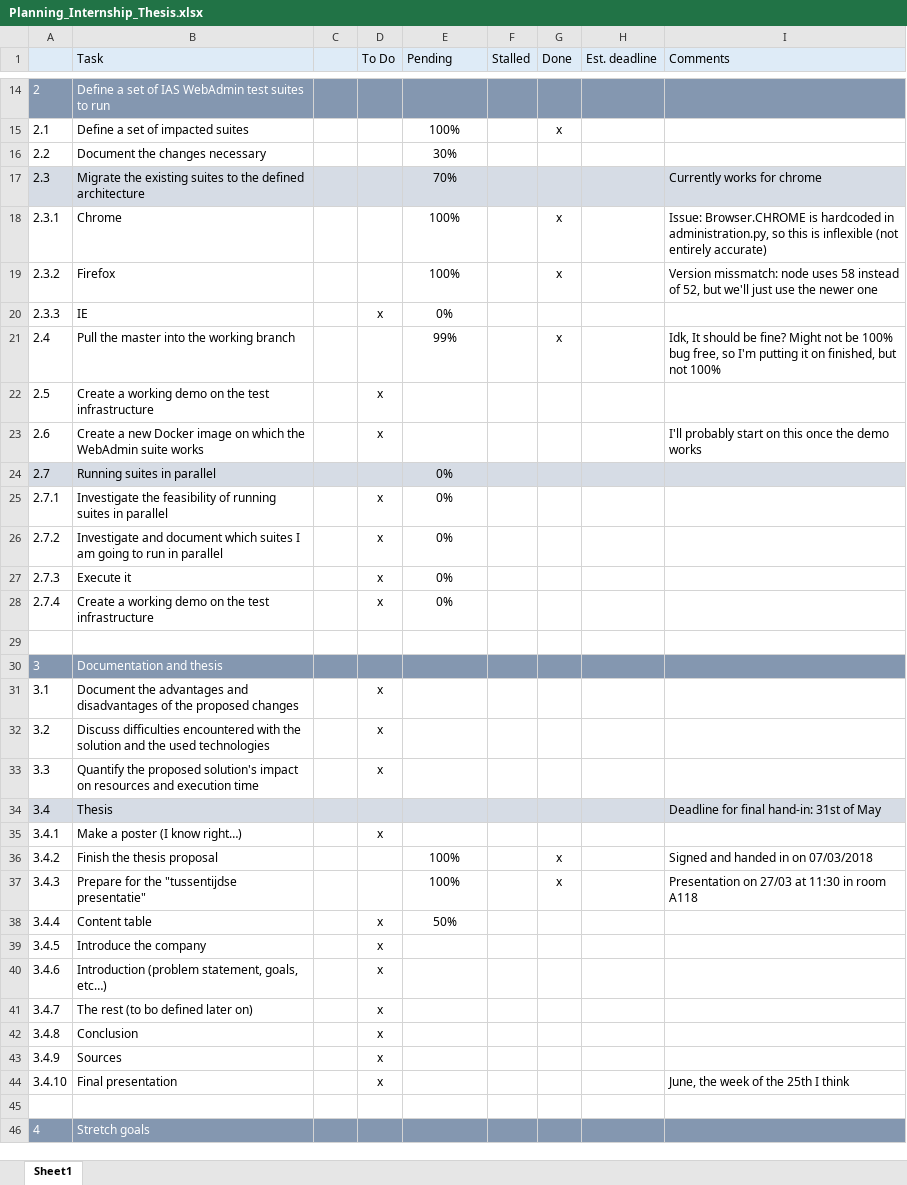
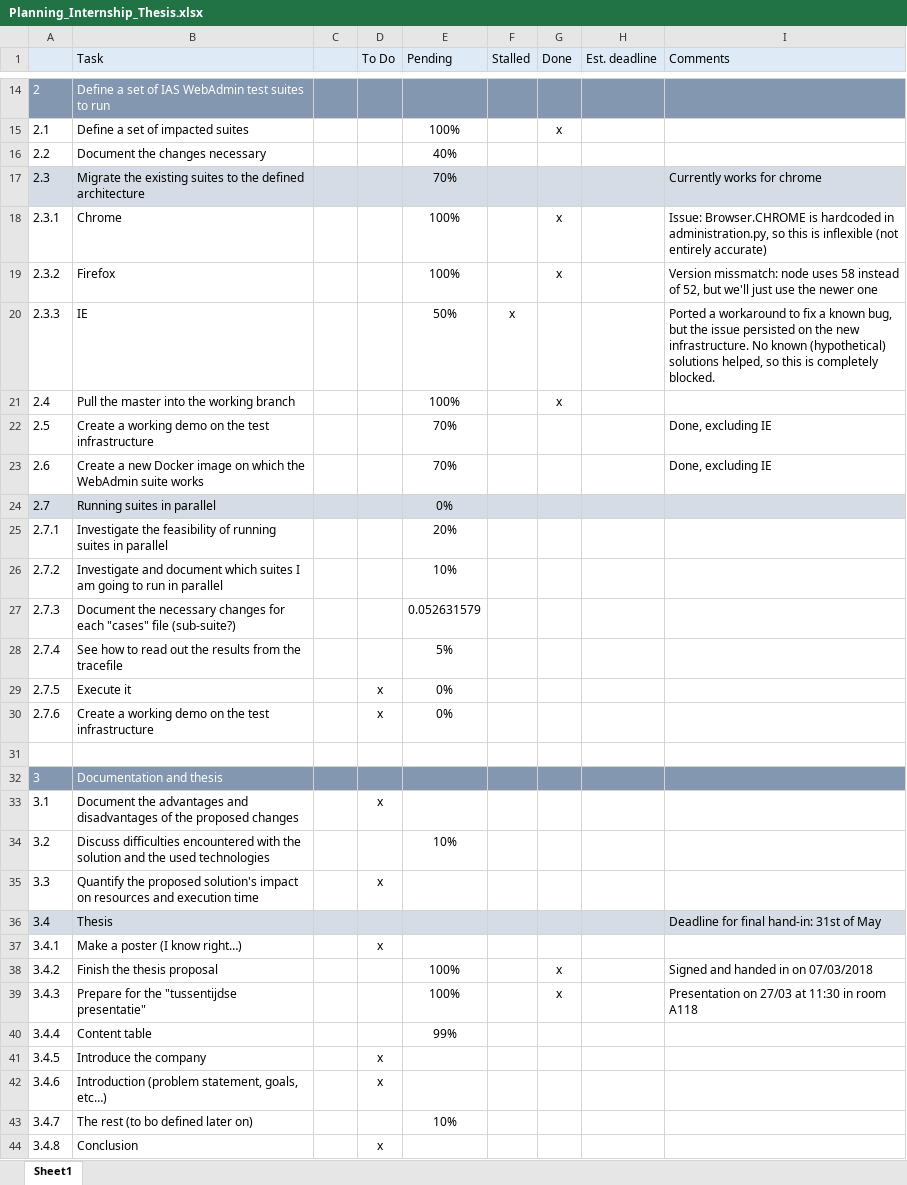
Before and after one commit to Arnonator/thesisDocs, an Excel workbook: Planning_Internship_Thesis.xlsx, sheet Sheet1, drawn as a sheet; only a part is shown, gaps mark what is left out; the shorter side is filled out with more unchanged rows; values as stored, in another font and other column widths than the file's, no borders; conditional formats not drawn; addresses are those after the commit; the diff names each change by its address in the sheet, - before the commit and + after, or states it on an @@ line.

```diff
--- a/Planning_Internship_Thesis.xlsx (sheet Sheet1)
+++ b/Planning_Internship_Thesis.xlsx (sheet Sheet1)
-E16 (Pending): 30%
+E16 (Pending): 40%
-D20 (To Do): x
+D20 (To Do): (empty)
-E20 (Pending): 0%
+E20 (Pending): 50%
-F20 (Stalled): (empty)
+F20 (Stalled): x
-I20 (Comments): (empty)
+I20 (Comments): Ported a workaround to fix a known bug, but the issue persisted on the new infrastructure. No known (hypothetical) solutions helped, so this is completely blocked.
-E21 (Pending): 99%
+E21 (Pending): 100%
-I21 (Comments): Idk, It should be fine? Might not be 100% bug free, so I'm putting it on finished, but not 100%
+I21 (Comments): (empty)
-D22:D23 (To Do): x
+D22:D23 (To Do): (empty)
-E22:E23 (Pending): (empty)
+E22:E23 (Pending): 70%
-I22 (Comments): (empty)
+I22 (Comments): Done, excluding IE
-I23 (Comments): I'll probably start on this once the demo works
+I23 (Comments): Done, excluding IE
-D25:D26 (To Do): x
+D25:D26 (To Do): (empty)
-E25 (Pending): 0%
+E25 (Pending): 20%
-E26 (Pending): 0%
+E26 (Pending): 10%
+row 27: 2.7.3 | Document the necessary changes for each "cases" file (sub-suite?) |  |  | 0.052631579
+row 28: 2.7.4 | See how to read out the results from the tracefile |  |  | 5%
-A29: 2.7.3
+A29: 2.7.5
-A30: 2.7.4
+A30: 2.7.6
-D34 (To Do): x
+D34 (To Do): (empty)
-E34 (Pending): (empty)
+E34 (Pending): 10%
-D40 (To Do): x
+D40 (To Do): (empty)
-E40 (Pending): 50%
+E40 (Pending): 99%
-D43 (To Do): x
+D43 (To Do): (empty)
-E43 (Pending): (empty)
+E43 (Pending): 10%
```
Also changed, not shown: 33 other files.
